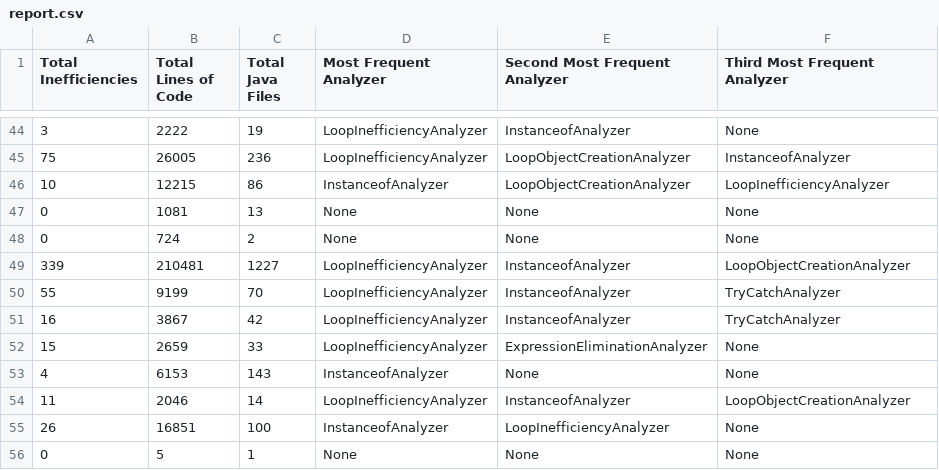
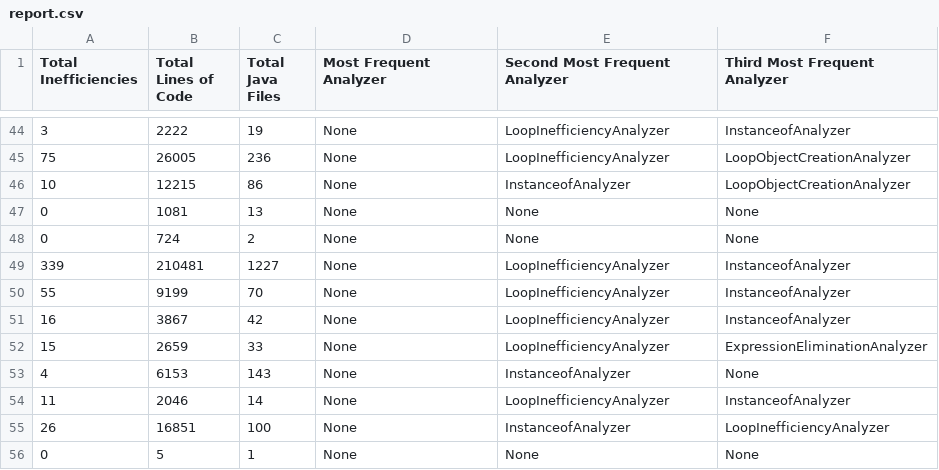
Before and after one commit to rrajchal/MSSE696SftwrEngineeringPracticum, a CSV file: GradleOptimizationProject/JavaProjectOptimization/report.csv, drawn as a sheet; only a part is shown, gaps mark what is left out; the diff covers the shown part only.

```diff
--- a/GradleOptimizationProject/JavaProjectOptimization/report.csv
+++ b/GradleOptimizationProject/JavaProjectOptimization/report.csv
@@ -44,13 +44,13 @@ Total Inefficiencies,Total Lines of Code,Total Java Files,Most Frequent Analyzer
-3,2222,19,LoopInefficiencyAnalyzer,InstanceofAnalyzer,None
-75,26005,236,LoopInefficiencyAnalyzer,LoopObjectCreationAnalyzer,InstanceofAnalyzer
-10,12215,86,InstanceofAnalyzer,LoopObjectCreationAnalyzer,LoopInefficiencyAnalyzer
+3,2222,19,None,LoopInefficiencyAnalyzer,InstanceofAnalyzer
+75,26005,236,None,LoopInefficiencyAnalyzer,LoopObjectCreationAnalyzer
+10,12215,86,None,InstanceofAnalyzer,LoopObjectCreationAnalyzer
 0,1081,13,None,None,None
 0,724,2,None,None,None
-339,210481,1227,LoopInefficiencyAnalyzer,InstanceofAnalyzer,LoopObjectCreationAnalyzer
-55,9199,70,LoopInefficiencyAnalyzer,InstanceofAnalyzer,TryCatchAnalyzer
-16,3867,42,LoopInefficiencyAnalyzer,InstanceofAnalyzer,TryCatchAnalyzer
-15,2659,33,LoopInefficiencyAnalyzer,ExpressionEliminationAnalyzer,None
-4,6153,143,InstanceofAnalyzer,None,None
-11,2046,14,LoopInefficiencyAnalyzer,InstanceofAnalyzer,LoopObjectCreationAnalyzer
-26,16851,100,InstanceofAnalyzer,LoopInefficiencyAnalyzer,None
+339,210481,1227,None,LoopInefficiencyAnalyzer,InstanceofAnalyzer
+55,9199,70,None,LoopInefficiencyAnalyzer,InstanceofAnalyzer
+16,3867,42,None,LoopInefficiencyAnalyzer,InstanceofAnalyzer
+15,2659,33,None,LoopInefficiencyAnalyzer,ExpressionEliminationAnalyzer
+4,6153,143,None,InstanceofAnalyzer,None
+11,2046,14,None,LoopInefficiencyAnalyzer,InstanceofAnalyzer
+26,16851,100,None,InstanceofAnalyzer,LoopInefficiencyAnalyzer
 0,5,1,None,None,None
```
Also changed, not shown: 93 edited cells elsewhere in this file, 15 other files.
